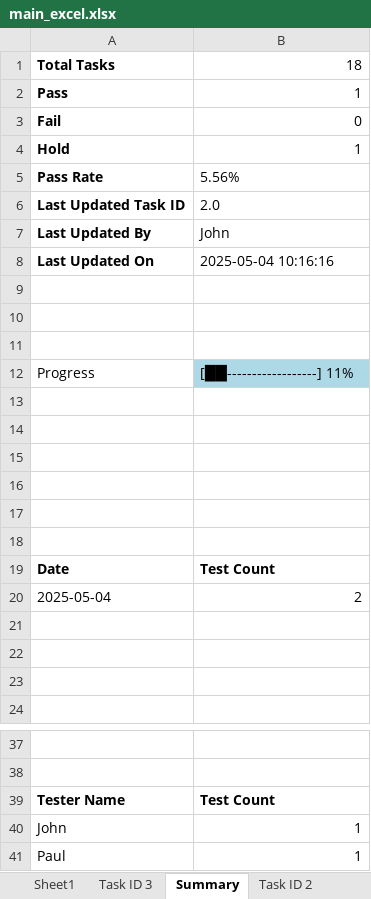
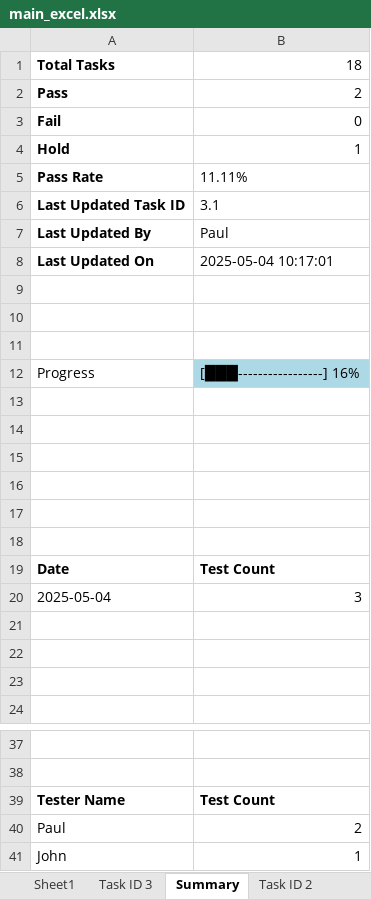
Before and after one commit to Anvaishxx0/Testing-Documentation, an Excel workbook: main_excel.xlsx, sheet Summary, drawn as a sheet; only a part is shown, gaps mark what is left out; values as stored, in another font and other column widths than the file's, no borders; charts and pictures not drawn; removed rows and columns are numbered as before the commit, all else as after; the diff names each change by its address in the sheet, - before the commit and + after, or states it on an @@ line.

Commit message:
Update by Paul on Task 3.1

```diff
--- a/main_excel.xlsx (sheet Summary)
+++ b/main_excel.xlsx (sheet Summary)
-B2: 1
+B2: 2
-B5: 5.56%
+B5: 11.11%
-B6: 2.0
+B6: 3.1
-B7: John
+B7: Paul
-B8: 2025-05-04 10:16:16
+B8: 2025-05-04 10:17:01
-B12: [██------------------] 11%
+B12: [███-----------------] 16%
-B20: 2
+B20: 3
+row 40: Paul | 2
-row 41: Paul | 1
```
Also changed, not shown: sheet Task ID 3, sheet Sheet1, charts or pictures.
